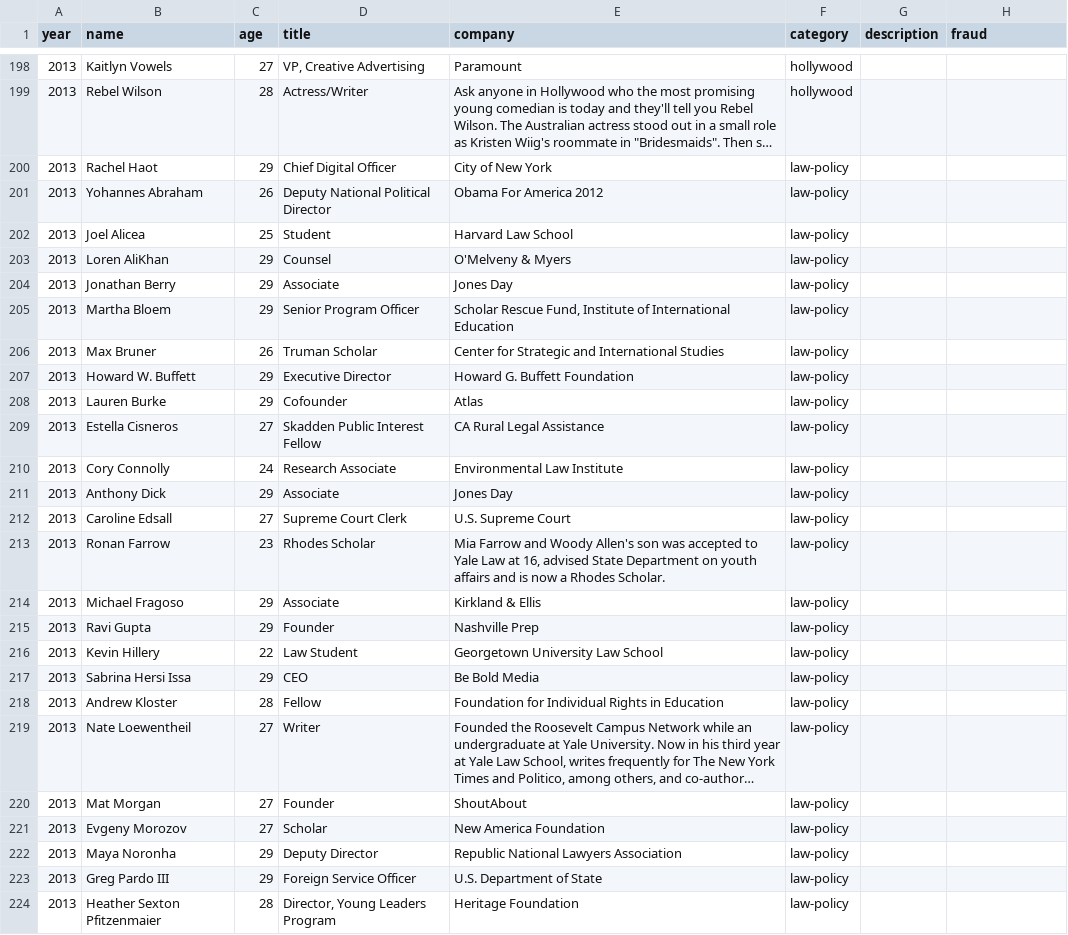
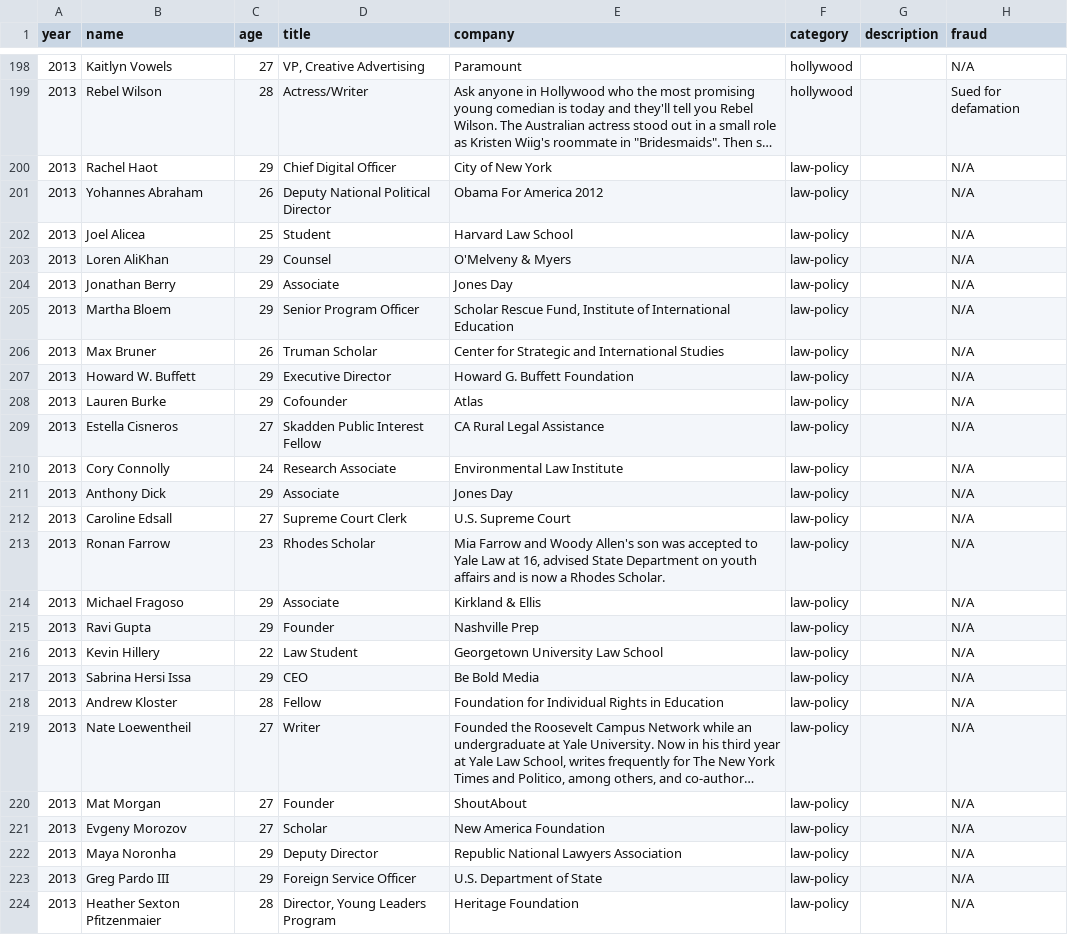
Before and after one commit to yevbar/30u30-RIP, a CSV file: 30u30_all_years.csv, drawn as a sheet; only a part is shown, gaps mark what is left out; long unchanged cells end in …; the diff covers the shown part only; the diff names each change by its address in the sheet, - before the commit and + after, or states it on an @@ line.

```diff
--- a/30u30_all_years.csv
+++ b/30u30_all_years.csv
-H198 (fraud): (empty)
+H198 (fraud): N/A
-H199 (fraud): (empty)
+H199 (fraud): Sued for defamation
-H200:H224 (fraud): (empty)
+H200:H224 (fraud): N/A
```
Also changed, not shown: 32 edited cells elsewhere in this file.
